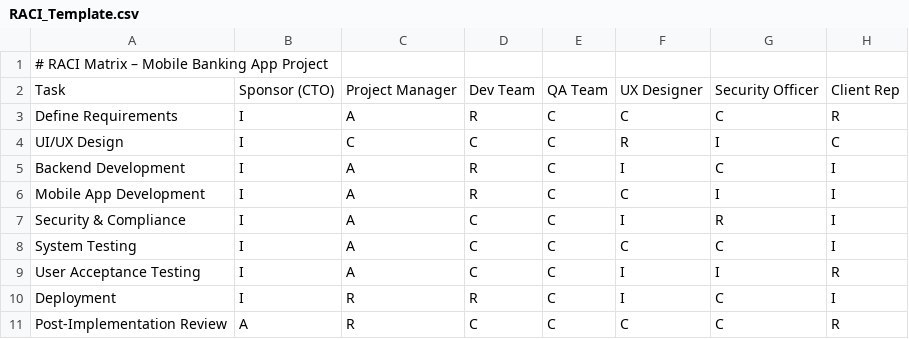
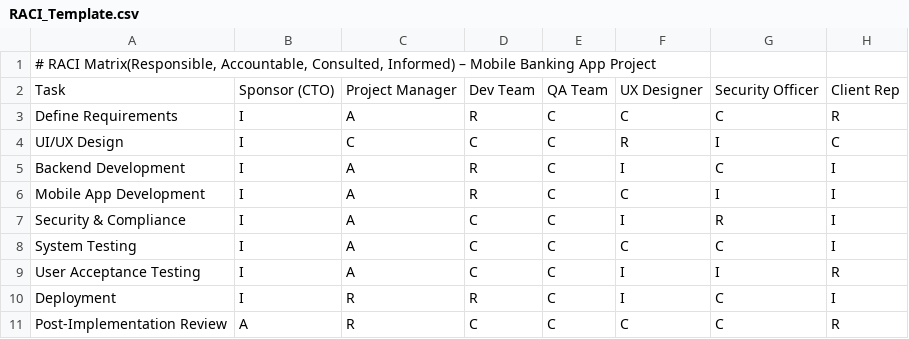
Before and after one commit to oladelebasheer/IT_Project_Management_Portfolio, a CSV file: Week3_RACI/RACI_Template.csv, drawn as a sheet.

```diff
--- a/Week3_RACI/RACI_Template.csv
+++ b/Week3_RACI/RACI_Template.csv
@@ -1,2 +1,2 @@
-# RACI Matrix – Mobile Banking App Project,,,,,,,
+"# RACI Matrix(Responsible, Accountable, Consulted, Informed) – Mobile Banking App Project",,,,,,,
 Task                        ,Sponsor (CTO),Project Manager,Dev Team,QA Team,UX Designer,Security Officer,Client Rep
```
Also changed, not shown: 3 other files.
